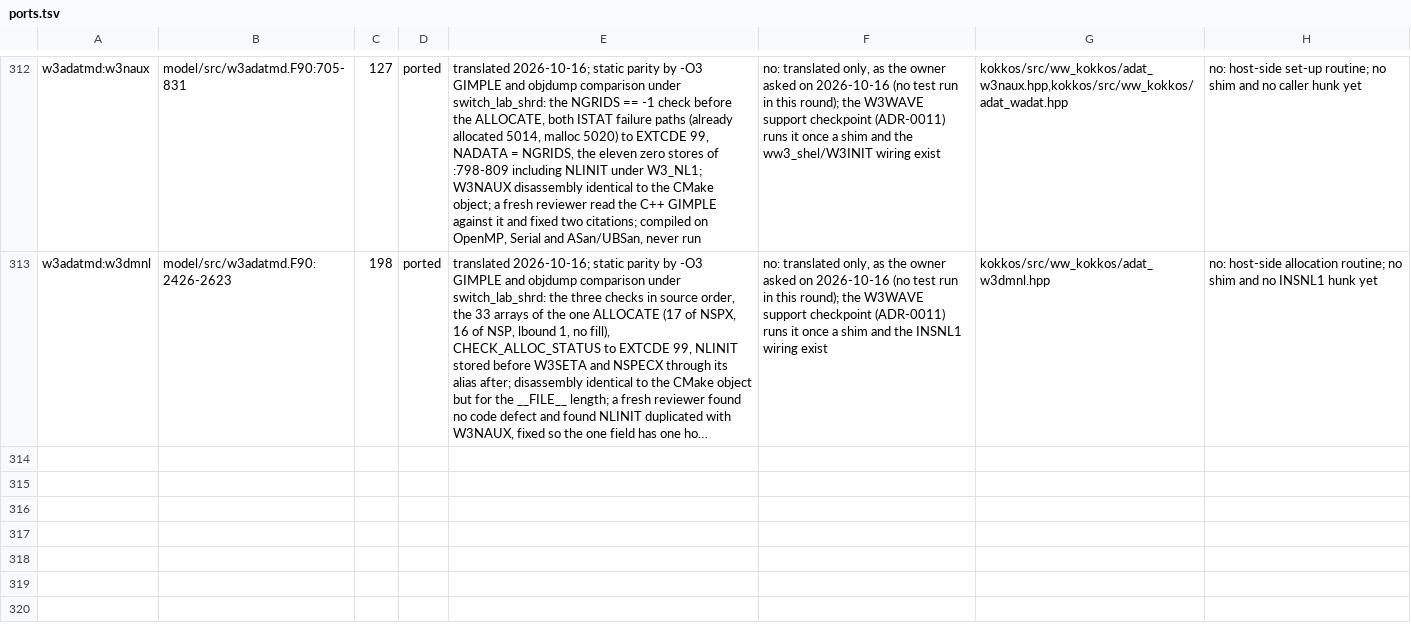
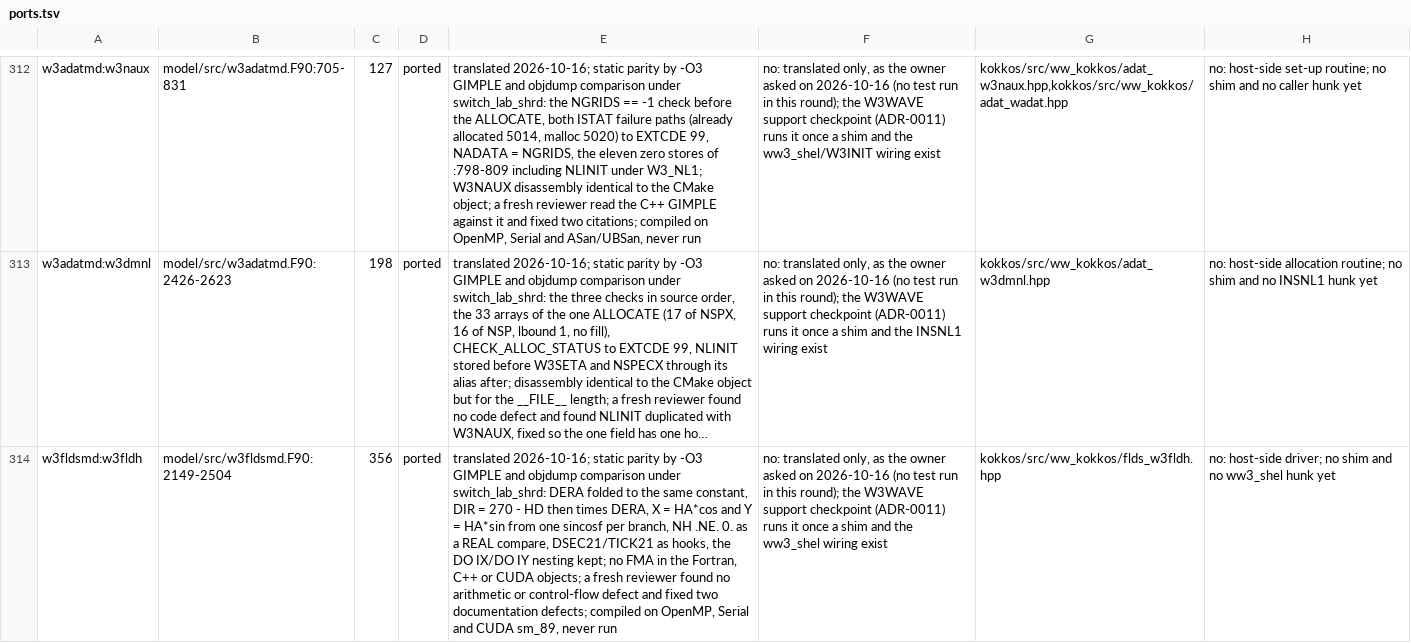
Before and after one commit to h0ffmann/ww3-gpu, a TSV file: kokkos/ports.tsv, drawn as a sheet; only a part is shown, gaps mark what is left out; long unchanged cells end in …; the diff names each change by its address in the sheet, - before the commit and + after, or states it on an @@ line.

```diff
--- a/kokkos/ports.tsv
+++ b/kokkos/ports.tsv
+row 314: w3fldsmd:w3fldh | model/src/w3fldsmd.F90:2149-2504 | 356 | ported | translated 2026-10-16; static parity by -O3 GIMPLE and objdump comparison under switch_lab_shrd: DERA folded to the same constant, DIR = 270 - HD then times DERA, X = HA*cos and Y = HA*sin from one sincosf per branch, NH .NE. 0. as a REAL compare, DSEC21/TICK21 as hooks, the DO IX/DO IY nesting kept; no FMA in the Fortran, C++ or CUDA objects; a fresh reviewer found no arithmetic or control-flow defect and fixed two documentation defects; compiled on OpenMP, Serial and CUDA sm_89, never run | no: translated only, as the owner asked on 2026-10-16 (no test run in this round); the W3WAVE support checkpoint (ADR-0011) runs it once a shim and the ww3_shel wiring exist | kokkos/src/ww_kokkos/flds_w3fldh.hpp | no: host-side driver; no shim and no ww3_shel hunk yet
```
Also changed, not shown: kokkos/PORT_TABLE.tsv, kokkos/port_claims.tsv, 7 other files.
